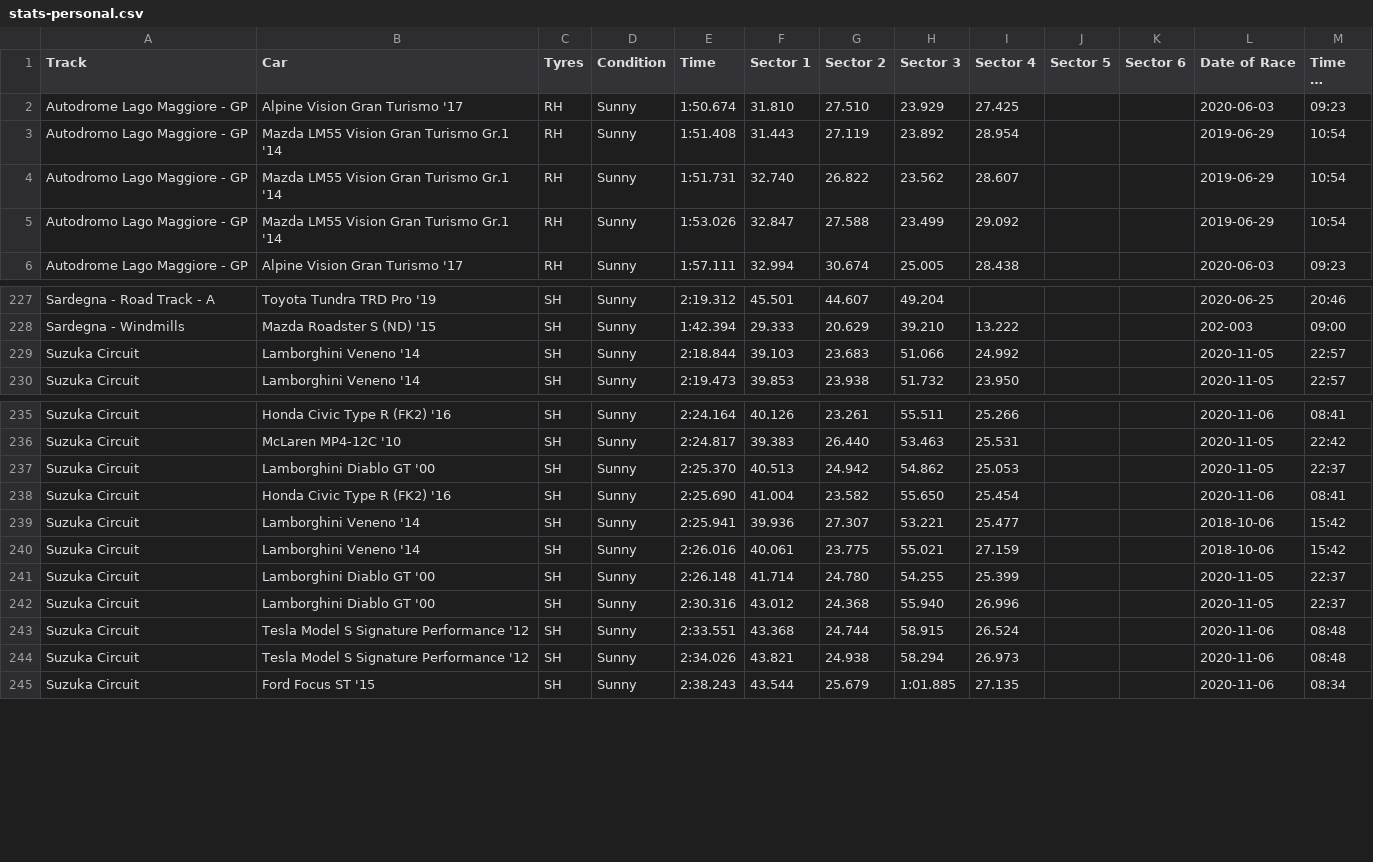
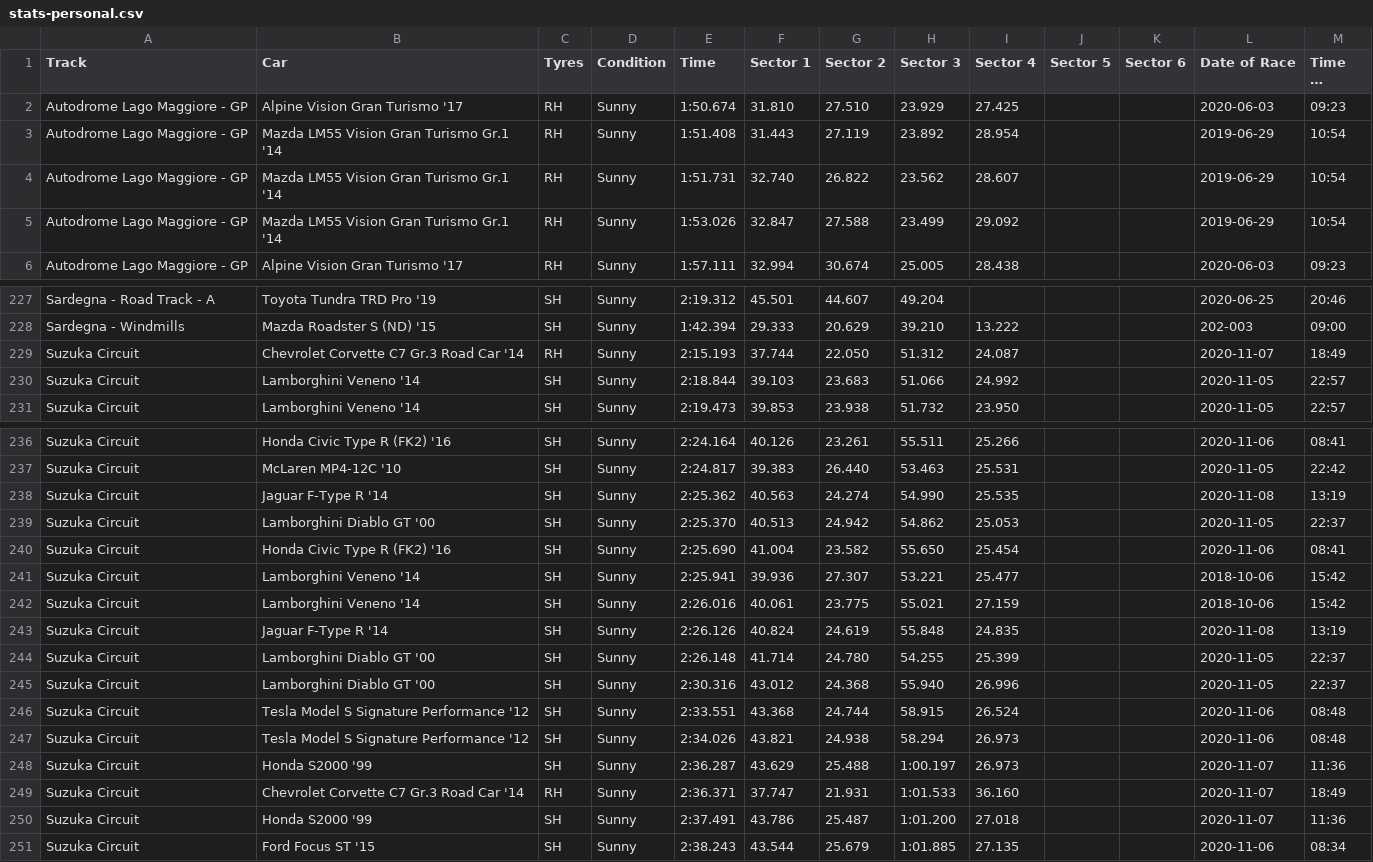
Before and after one commit to cncplyr/datasets-games, a CSV file: ps4/gran-turismo-sport/stats-personal.csv, drawn as a sheet; only a part is shown, gaps mark what is left out; long unchanged cells end in …; the diff names each change by its address in the sheet, - before the commit and + after, or states it on an @@ line.

Commit message:
Update stats-personal, add track list

```diff
--- a/ps4/gran-turismo-sport/stats-personal.csv
+++ b/ps4/gran-turismo-sport/stats-personal.csv
-A3:A5 (Track): Autodromo Lago Maggiore - GP
+A3:A5 (Track): Autodrome Lago Maggiore - GP
+row 229: Suzuka Circuit | Chevrolet Corvette C7 Gr.3 Road Car '14 | RH | Sunny | 2:15.193 | 37.744 | 22.050 | 51.312 | 24.087 |  |  | 2020-11-07 | 18:49
+row 238: Suzuka Circuit | Jaguar F-Type R '14 | SH | Sunny | 2:25.362 | 40.563 | 24.274 | 54.990 | 25.535 |  |  | 2020-11-08 | 13:19
+row 243: Suzuka Circuit | Jaguar F-Type R '14 | SH | Sunny | 2:26.126 | 40.824 | 24.619 | 55.848 | 24.835 |  |  | 2020-11-08 | 13:19
+row 248: Suzuka Circuit | Honda S2000 '99 | SH | Sunny | 2:36.287 | 43.629 | 25.488 | 1:00.197 | 26.973 |  |  | 2020-11-07 | 11:36
+row 249: Suzuka Circuit | Chevrolet Corvette C7 Gr.3 Road Car '14 | RH | Sunny | 2:36.371 | 37.747 | 21.931 | 1:01.533 | 36.160 |  |  | 2020-11-07 | 18:49
+row 250: Suzuka Circuit | Honda S2000 '99 | SH | Sunny | 2:37.491 | 43.786 | 25.487 | 1:01.200 | 27.018 |  |  | 2020-11-07 | 11:36
```
Also changed, not shown: 1 other file.
